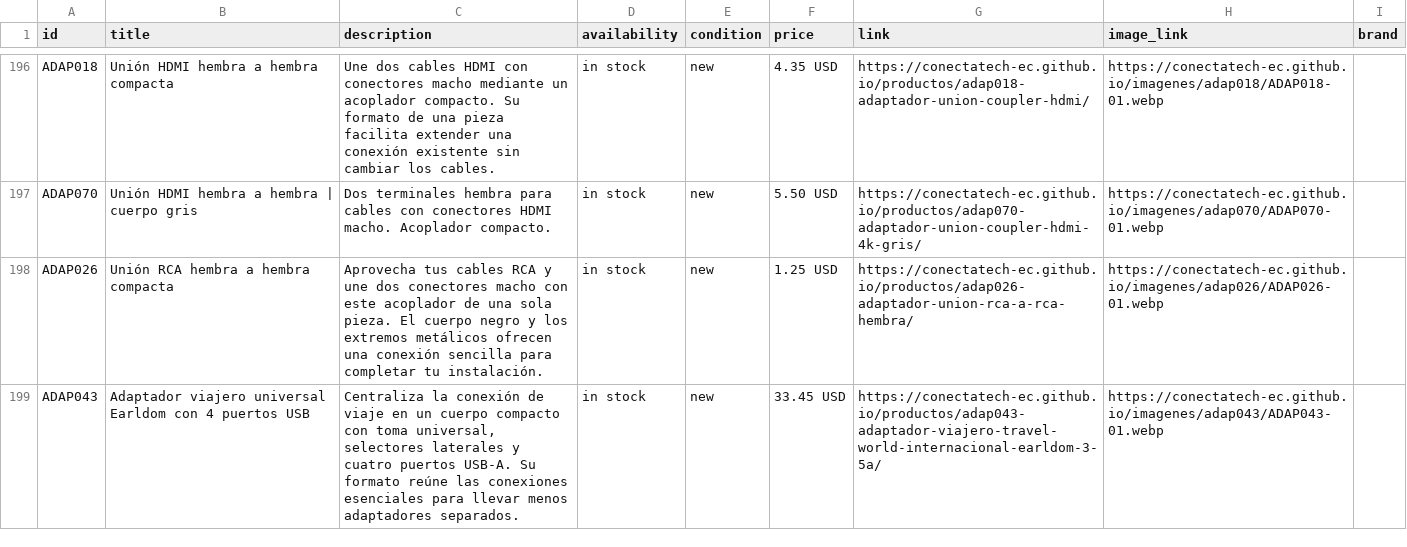
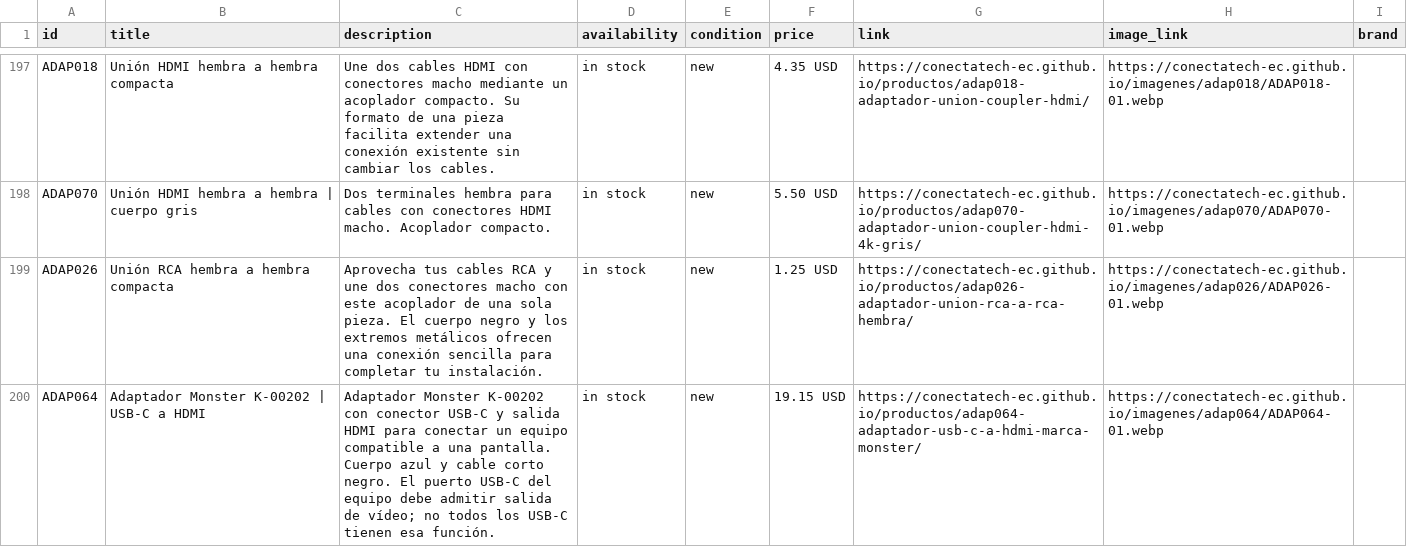
Before and after one commit to conectatech-ec/conectatech-ec.github.io, a CSV file: exportaciones/meta-catalogo-piloto.csv, drawn as a sheet; only a part is shown, gaps mark what is left out; the shorter side is filled out with more unchanged rows; the diff covers the shown part only.

```diff
--- a/exportaciones/meta-catalogo-piloto.csv
+++ b/exportaciones/meta-catalogo-piloto.csv
@@ -198 +199,2 @@ id,title,description,availability,condition,price,link,image_link,brand
 "ADAP026","Unión RCA hembra a hembra compacta","Aprovecha tus cables RCA y une dos conectores macho con este acoplador de una sola pieza. El cuerpo negro y los extremos metálicos ofrecen una conexión sencilla para completar tu instalación.","in stock","new","1.25 USD","https://conectatech-ec.github.io/productos/adap026-adaptador-union-rca-a-rca-hembra/","https://conectatech-ec.github.io/imagenes/adap026/ADAP026-01.webp",""
+"ADAP064","Adaptador Monster K-00202 | USB-C a HDMI","Adaptador Monster K-00202 con conector USB-C y salida HDMI para conectar un equipo compatible a una pantalla. Cuerpo azul y cable corto negro. El puerto USB-C del equipo debe admitir salida de vídeo; no todos los USB-C tienen esa función.","in stock","new","19.15 USD","https://conectatech-ec.github.io/productos/adap064-adaptador-usb-c-a-hdmi-marca-monster/","https://conectatech-ec.github.io/imagenes/adap064/ADAP064-01.webp",""
```
Also changed, not shown: 3 added rows and 4 edited cells elsewhere in this file, exportaciones/contenido-multicanal.csv, 2 other files.
